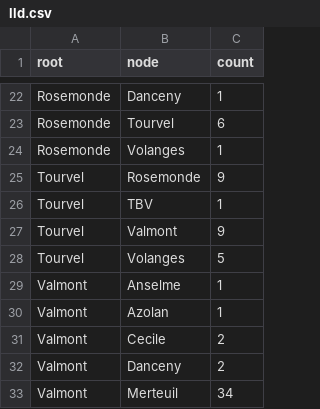
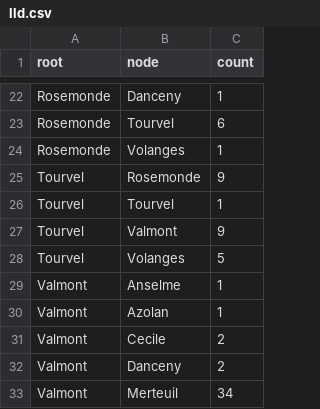
Before and after one commit to mad4j/infographics-collection, a CSV file: projects/les-liasons-dangereuses/lld.csv, drawn as a sheet; only a part is shown, gaps mark what is left out.

Commit message:
fixed TBV

```diff
--- a/projects/les-liasons-dangereuses/lld.csv
+++ b/projects/les-liasons-dangereuses/lld.csv
@@ -25,3 +25,3 @@ Rosemonde,Volanges,1
 Tourvel,Rosemonde,9
-Tourvel,TBV,1
+Tourvel,Tourvel,1
 Tourvel,Valmont,9
```
